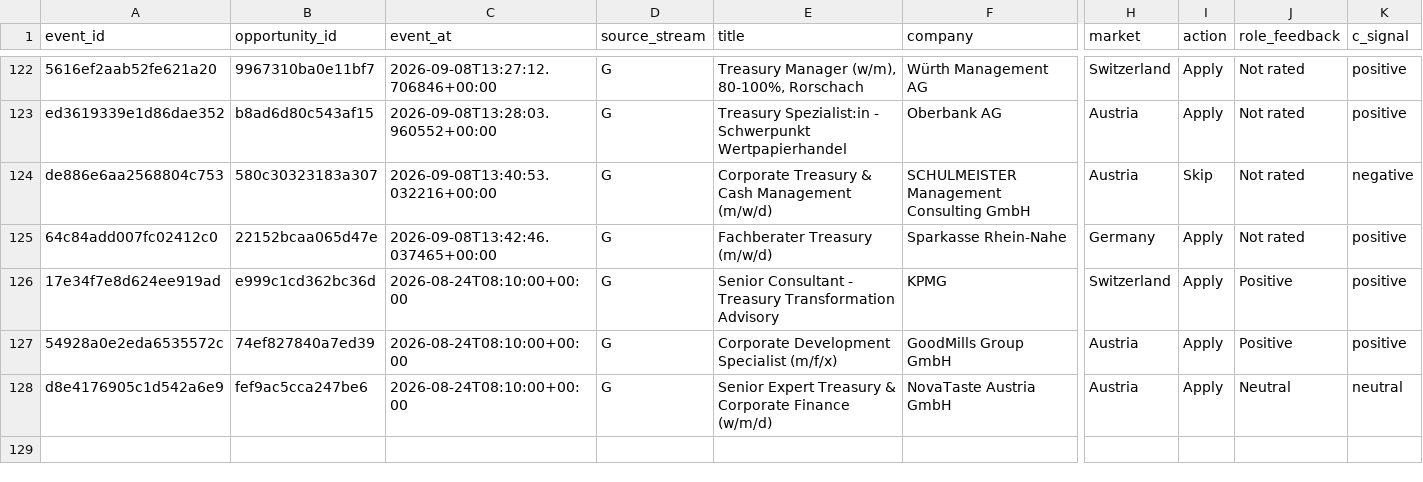
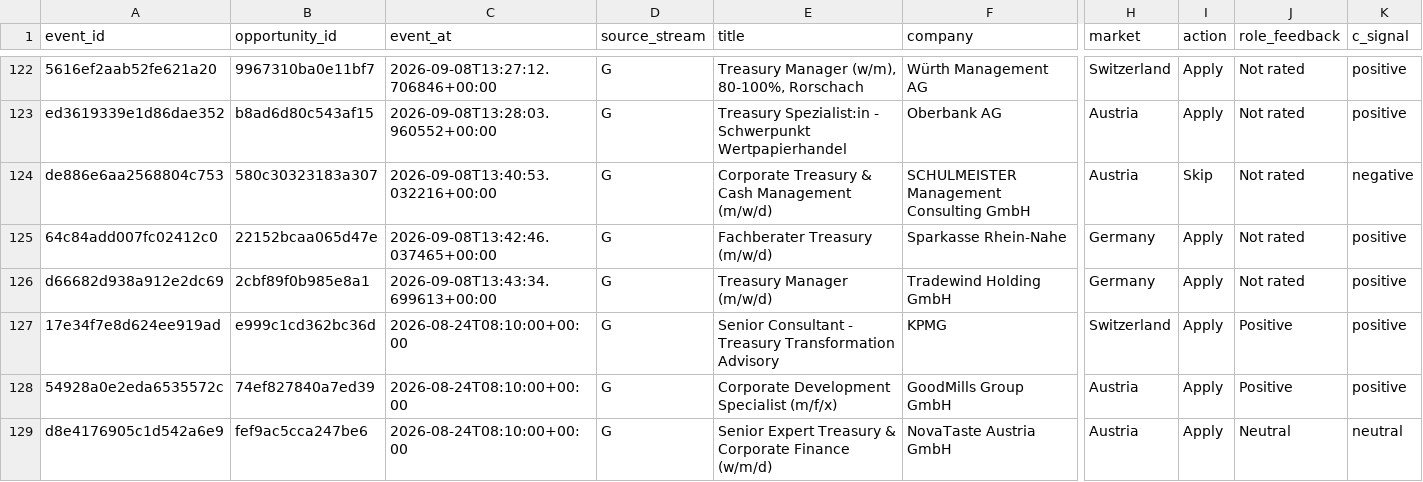
Before and after one commit to ORosa10/ProfessionalDashboard, a CSV file: data/c_learning_evidence.csv, drawn as a sheet; only a part is shown, gaps mark what is left out; rows hold the shown columns only; the diff names each change by its address in the sheet, - before the commit and + after, or states it on an @@ line.

```diff
--- a/data/c_learning_evidence.csv
+++ b/data/c_learning_evidence.csv
+row 126: d66682d938a912e2dc69 | 2cbf89f0b985e8a1 | 2026-09-08T13:43:34.699613+00:00 | G | Treasury Manager (m/w/d) | Tradewind Holding GmbH | Germany | Apply | Not rated | positive
```
Also changed, not shown: data/h_learning_events.csv, data/h_learning_summary.csv, 2 other files.
